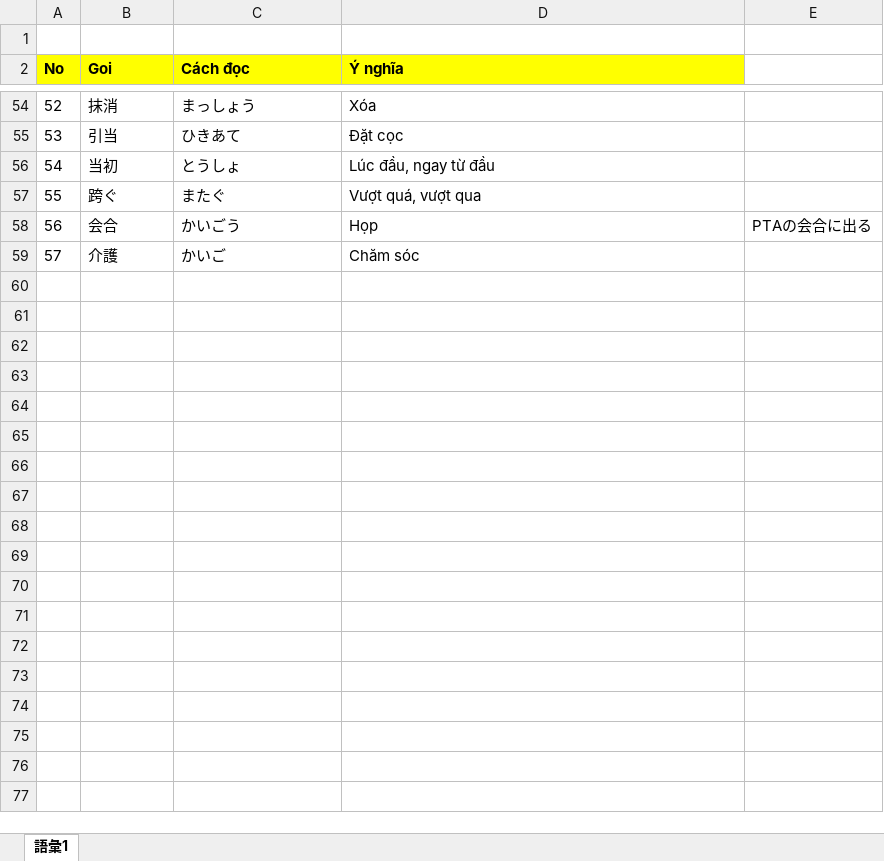
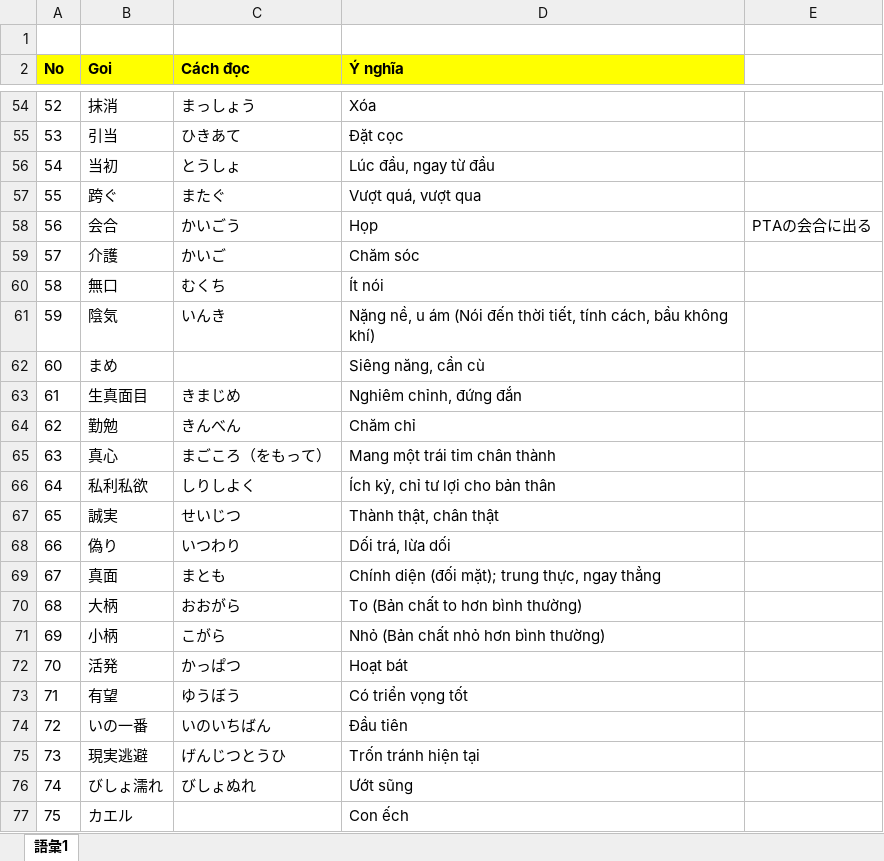
Before and after one commit to PhongJ/GOI, an Excel workbook: Goi.xlsx, sheet 語彙1, drawn as a sheet; only a part is shown, gaps mark what is left out; values as stored, in another font and other column widths than the file's, no borders; the diff covers the shown part only; the diff names each change by its address in the sheet, - before the commit and + after, or states it on an @@ line.

Commit message:
goi

```diff
--- a/Goi.xlsx (sheet 語彙1)
+++ b/Goi.xlsx (sheet 語彙1)
+row 60: 58 | 無口 | むくち | Ít nói
+row 61: 59 | 陰気 | いんき | Nặng nề, u ám (Nói đến thời tiết, tính cách, bầu không khí)
+row 62: 60 | まめ |  | Siêng năng, cần cù
+row 63: 61 | 生真面目 | きまじめ | Nghiêm chỉnh, đứng đắn
+row 64: 62 | 勤勉 | きんべん | Chăm chỉ
+row 65: 63 | 真心 | まごころ（をもって） | Mang một trái tim chân thành
+row 66: 64 | 私利私欲 | しりしよく | Ích kỷ, chỉ tư lợi cho bản thân
+row 67: 65 | 誠実 | せいじつ | Thành thật, chân thật
+row 68: 66 | 偽り | いつわり | Dối trá, lừa dối
+row 69: 67 | 真面 | まとも | Chính diện (đối mặt); trung thực, ngay thẳng
+row 70: 68 | 大柄 | おおがら | To (Bản chất to hơn bình thường)
+row 71: 69 | 小柄 | こがら | Nhỏ (Bản chất nhỏ hơn bình thường)
+row 72: 70 | 活発 | かっぱつ | Hoạt bát
+row 73: 71 | 有望 | ゆうぼう | Có triển vọng tốt
+row 74: 72 | いの一番 | いのいちばん | Đầu tiên
+row 75: 73 | 現実逃避 | げんじつとうひ | Trốn tránh hiện tại
+row 76: 74 | びしょ濡れ | びしょぬれ | Ướt sũng
+row 77: 75 | カエル |  | Con ếch
```
Also changed, not shown: 17 added rows elsewhere in this sheet.
